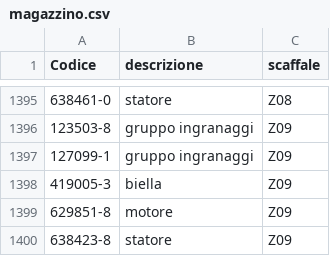
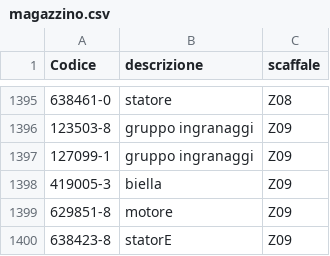
Before and after one commit to marcelloemme/elettromeccanica-maranzan, a CSV file: magazzino.csv, drawn as a sheet; only a part is shown, gaps mark what is left out; the diff names each change by its address in the sheet, - before the commit and + after, or states it on an @@ line.

```diff
--- a/magazzino.csv
+++ b/magazzino.csv
-B1400 (descrizione): statore
+B1400 (descrizione): statorE
```
